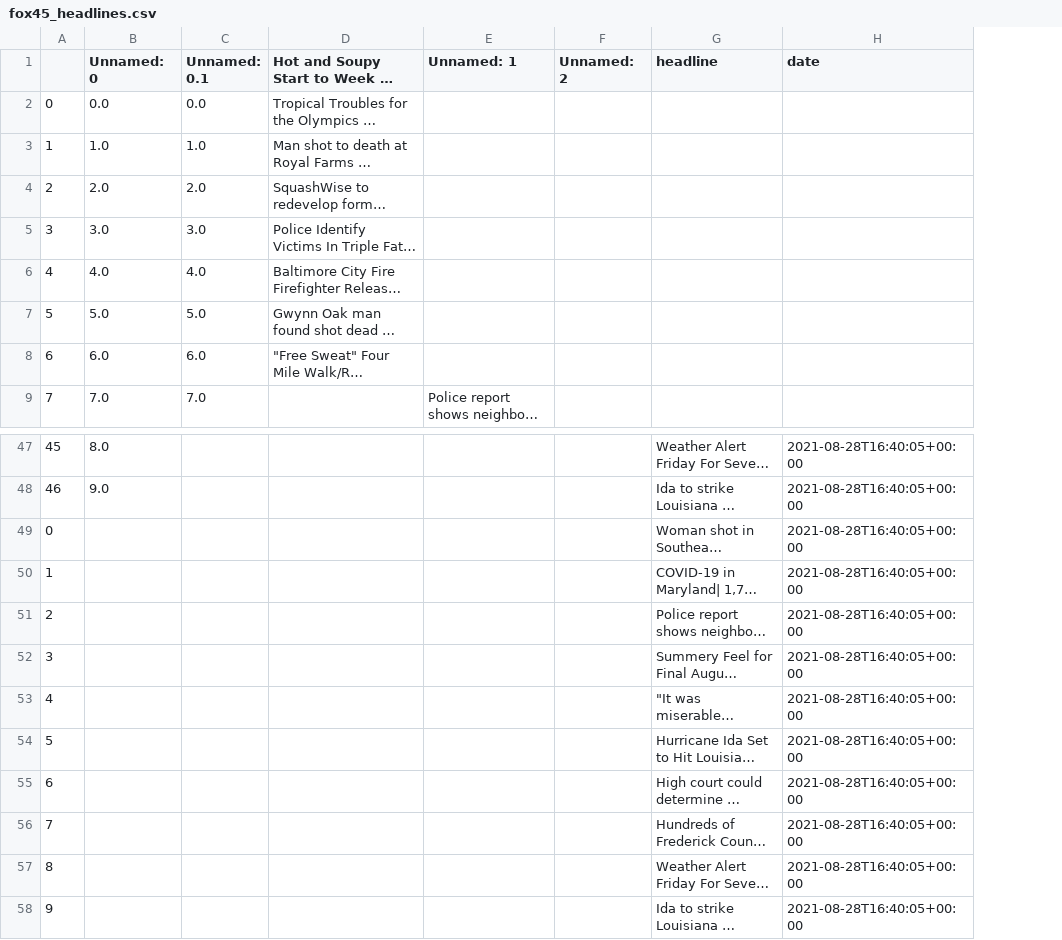
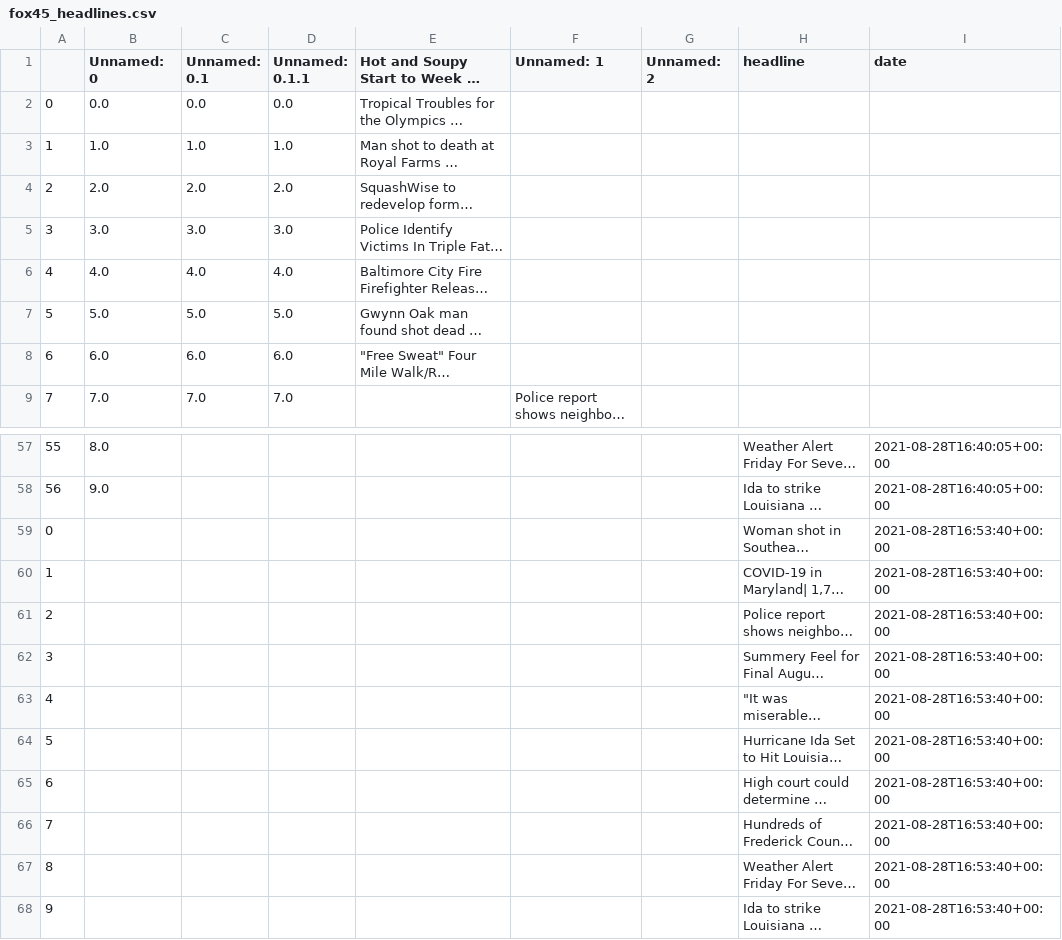
Before and after one commit to msalexford/fox45_scraper, a CSV file: fox45_headlines.csv, drawn as a sheet; only a part is shown, gaps mark what is left out; long unchanged cells end in …; addresses are those after the commit; the diff covers the shown part only; the diff names each change by its address in the sheet, - before the commit and + after, or states it on an @@ line.

```diff
--- a/fox45_headlines.csv
+++ b/fox45_headlines.csv
+column D (Unnamed: 0.1.1), rows 2-9: 0.0 | 1.0 | 2.0 | 3.0 | 4.0 | 5.0 | 6.0 | 7.0
@@ column A renumbered between rows 49 and 58 @@
-I59:I68 (date): 2021-08-28T16:40:05+00:00
+I59:I68 (date): 2021-08-28T16:53:40+00:00
```
Also changed, not shown: 10 added rows and 10 edited cells elsewhere in this file.
